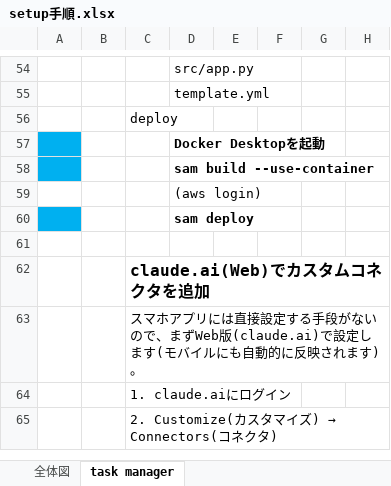
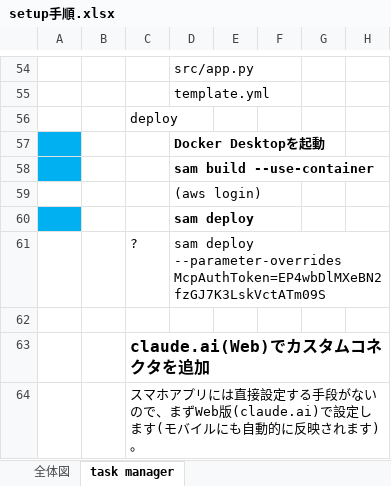
Before and after one commit to woodygaragelab/task-manager, an Excel workbook: setup手順.xlsx, sheet task manager, drawn as a sheet; only a part is shown, gaps mark what is left out; the shorter side is filled out with more unchanged rows; values as stored, in another font and other column widths than the file's, no borders; charts and pictures not drawn; the diff names each change by its address in the sheet, - before the commit and + after, or states it on an @@ line.

```diff
--- a/setup手順.xlsx (sheet task manager)
+++ b/setup手順.xlsx (sheet task manager)
+row 61:  |  | ? | sam deploy --parameter-overrides McpAuthToken=EP4wbDlMXeBN2fzGJ7K3LskVctATm09S
```
Also changed, not shown: charts or pictures, 12 other files.
